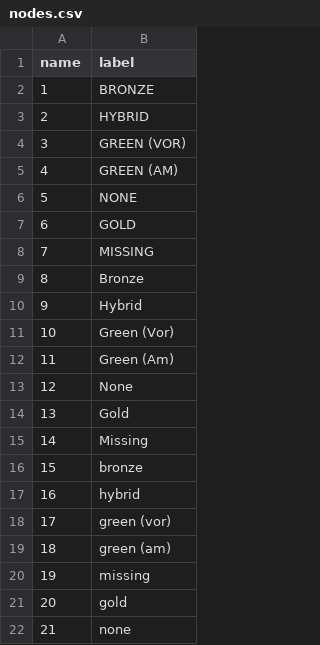
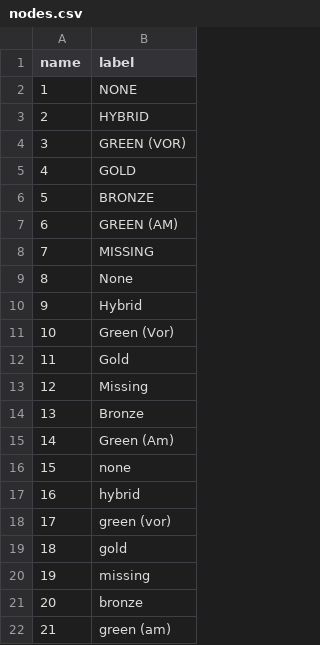
Before and after one commit to subugoe/scholcomm_analytics, a CSV file: _posts/scopus_oa_tagging_changes/data/nodes.csv, drawn as a sheet.

```diff
--- a/_posts/scopus_oa_tagging_changes/data/nodes.csv
+++ b/_posts/scopus_oa_tagging_changes/data/nodes.csv
@@ -1,22 +1,22 @@
 name,label
-1,BRONZE
+1,NONE
 2,HYBRID
 3,GREEN (VOR)
-4,GREEN (AM)
-5,NONE
-6,GOLD
+4,GOLD
+5,BRONZE
+6,GREEN (AM)
 7,MISSING
-8,Bronze
+8,None
 9,Hybrid
 10,Green (Vor)
-11,Green (Am)
-12,None
-13,Gold
-14,Missing
-15,bronze
+11,Gold
+12,Missing
+13,Bronze
+14,Green (Am)
+15,none
 16,hybrid
 17,green (vor)
-18,green (am)
+18,gold
 19,missing
-20,gold
-21,none
+20,bronze
+21,green (am)
```
Also changed, not shown: _posts/scopus_oa_tagging_changes/data/kb_check_0407_oa_bdb_raw.csv, _posts/scopus_oa_tagging_changes/data/links.csv, 15 other files.
